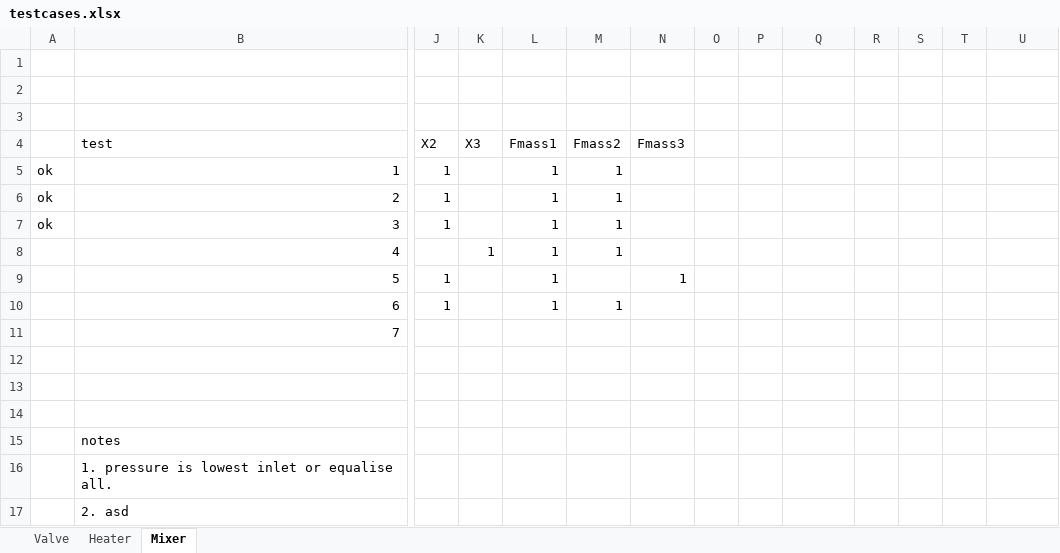
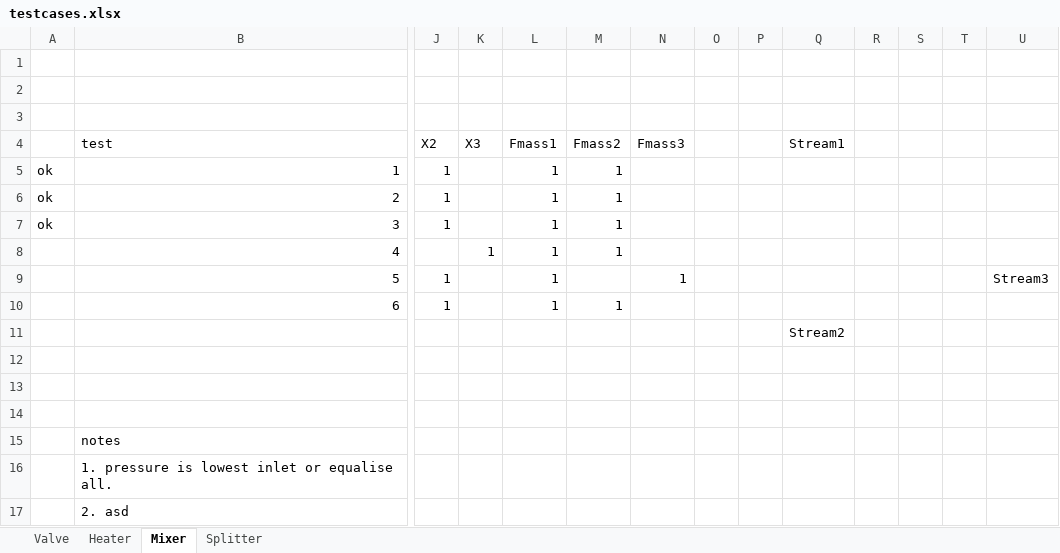
Before and after one commit to adrijamil/SkySim_0.1, an Excel workbook: SkySim_0.1/testcases.xlsx, sheet Mixer, drawn as a sheet; only a part is shown, gaps mark what is left out; values as stored, in another font and other column widths than the file's, no borders; charts and pictures not drawn; removed rows and columns are numbered as before the commit, all else as after; rows hold the shown columns only; the diff names each change by its address in the sheet, - before the commit and + after, or states it on an @@ line.

```diff
--- a/SkySim_0.1/testcases.xlsx (sheet Mixer)
+++ b/SkySim_0.1/testcases.xlsx (sheet Mixer)
+sheet tab: Splitter
-Q4: (empty)
+Q4: Stream1
-U9: (empty)
+U9: Stream3
-row 11:  | 7
+row 11:  |  |  |  |  |  |  |  |  | Stream2
```
Also changed, not shown: charts or pictures.
